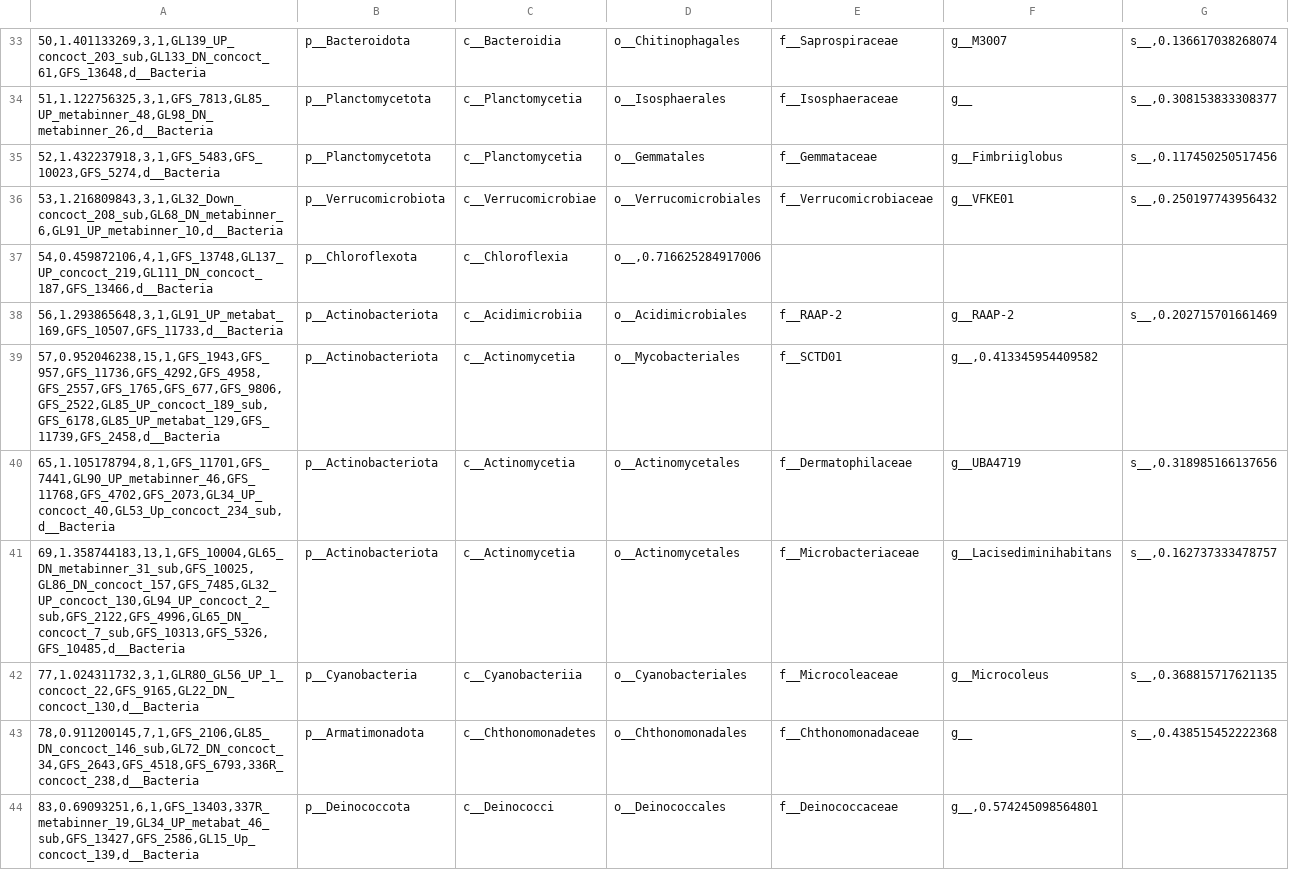
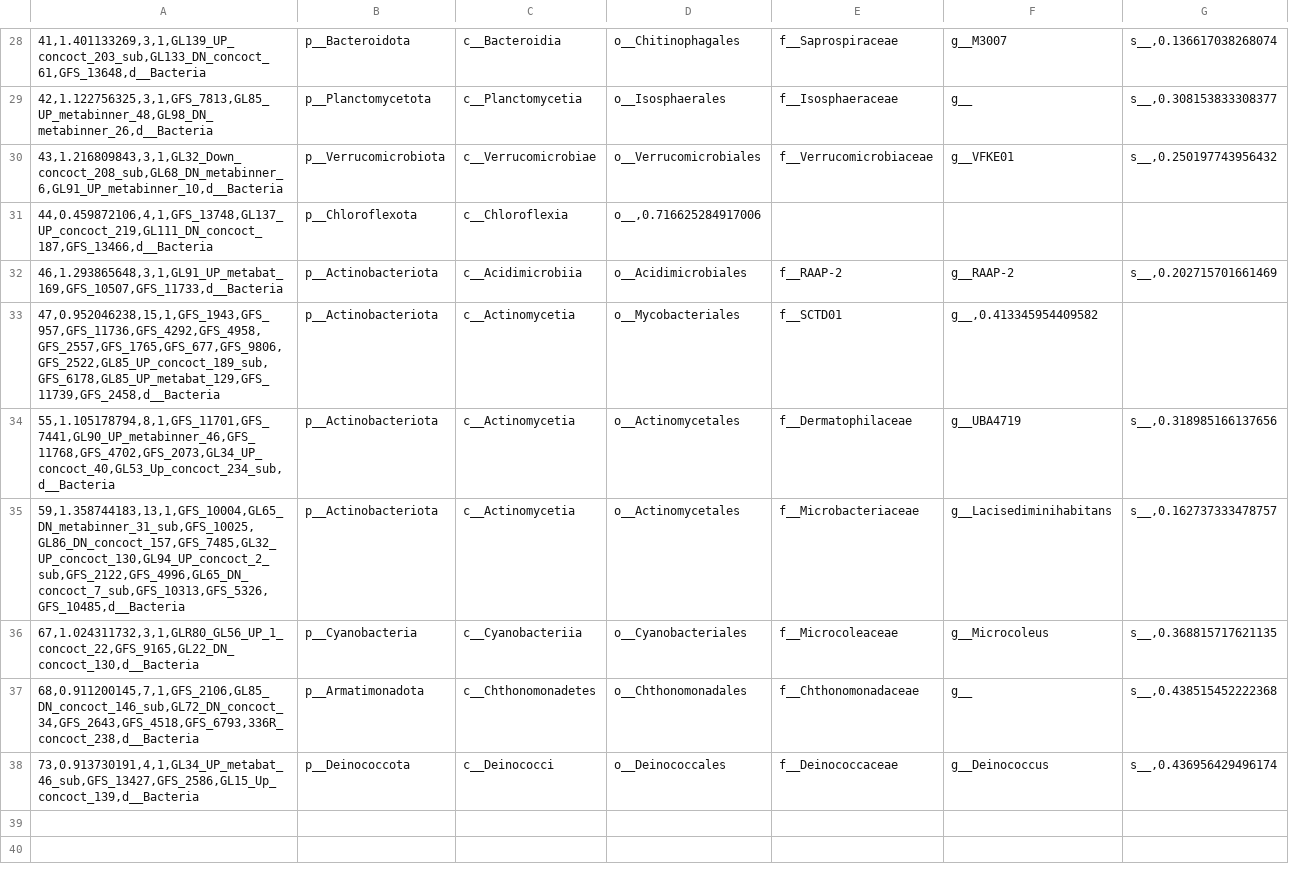
Before and after one commit to Mass23/CrystalBall, a CSV file: stats/decreasing_clades.csv, drawn as a sheet; only a part is shown, gaps mark what is left out; the diff covers the shown part only.

```diff
--- a/stats/decreasing_clades.csv
+++ b/stats/decreasing_clades.csv
@@ -33,12 +28,11 @@
-50,1.401133269,3,1,GL139_UP_concoct_203_sub,GL133_DN_concoct_61,GFS_13648,d__Bacteria;p__Bacteroidota;c__Bacteroidia;o__Chitinophagales;f__Saprospiraceae;g__M3007;s__,0.136617038268074
-51,1.122756325,3,1,GFS_7813,GL85_UP_metabinner_48,GL98_DN_metabinner_26,d__Bacteria;p__Planctomycetota;c__Planctomycetia;o__Isosphaerales;f__Isosphaeraceae;g__;s__,0.308153833308377
-52,1.432237918,3,1,GFS_5483,GFS_10023,GFS_5274,d__Bacteria;p__Planctomycetota;c__Planctomycetia;o__Gemmatales;f__Gemmataceae;g__Fimbriiglobus;s__,0.117450250517456
-53,1.216809843,3,1,GL32_Down_concoct_208_sub,GL68_DN_metabinner_6,GL91_UP_metabinner_10,d__Bacteria;p__Verrucomicrobiota;c__Verrucomicrobiae;o__Verrucomicrobiales;f__Verrucomicrobiaceae;g__VFKE01;s__,0.250197743956432
-54,0.459872106,4,1,GFS_13748,GL137_UP_concoct_219,GL111_DN_concoct_187,GFS_13466,d__Bacteria;p__Chloroflexota;c__Chloroflexia;o__,0.716625284917006
-56,1.293865648,3,1,GL91_UP_metabat_169,GFS_10507,GFS_11733,d__Bacteria;p__Actinobacteriota;c__Acidimicrobiia;o__Acidimicrobiales;f__RAAP-2;g__RAAP-2;s__,0.202715701661469
-57,0.952046238,15,1,GFS_1943,GFS_957,GFS_11736,GFS_4292,GFS_4958,GFS_2557,GFS_1765,GFS_677,GFS_9806,GFS_2522,GL85_UP_concoct_189_sub,GFS_6178,GL85_UP_metabat_129,GFS_11739,GFS_2458,d__Bacteria;p__Actinobacteriota;c__Actinomycetia;o__Mycobacteriales;f__SCTD01;g__,0.413345954409582
-65,1.105178794,8,1,GFS_11701,GFS_7441,GL90_UP_metabinner_46,GFS_11768,GFS_4702,GFS_2073,GL34_UP_concoct_40,GL53_Up_concoct_234_sub,d__Bacteria;p__Actinobacteriota;c__Actinomycetia;o__Actinomycetales;f__Dermatophilaceae;g__UBA4719;s__,0.318985166137656
-69,1.358744183,13,1,GFS_10004,GL65_DN_metabinner_31_sub,GFS_10025,GL86_DN_concoct_157,GFS_7485,GL32_UP_concoct_130,GL94_UP_concoct_2_sub,GFS_2122,GFS_4996,GL65_DN_concoct_7_sub,GFS_10313,GFS_5326,GFS_10485,d__Bacteria;p__Actinobacteriota;c__Actinomycetia;o__Actinomycetales;f__Microbacteriaceae;g__Lacisediminihabitans;s__,0.162737333478757
-77,1.024311732,3,1,GLR80_GL56_UP_1_concoct_22,GFS_9165,GL22_DN_concoct_130,d__Bacteria;p__Cyanobacteria;c__Cyanobacteriia;o__Cyanobacteriales;f__Microcoleaceae;g__Microcoleus;s__,0.368815717621135
-78,0.911200145,7,1,GFS_2106,GL85_DN_concoct_146_sub,GL72_DN_concoct_34,GFS_2643,GFS_4518,GFS_6793,336R_concoct_238,d__Bacteria;p__Armatimonadota;c__Chthonomonadetes;o__Chthonomonadales;f__Chthonomonadaceae;g__;s__,0.438515452222368
-83,0.69093251,6,1,GFS_13403,337R_metabinner_19,GL34_UP_metabat_46_sub,GFS_13427,GFS_2586,GL15_Up_concoct_139,d__Bacteria;p__Deinococcota;c__Deinococci;o__Deinococcales;f__Deinococcaceae;g__,0.574245098564801
+41,1.401133269,3,1,GL139_UP_concoct_203_sub,GL133_DN_concoct_61,GFS_13648,d__Bacteria;p__Bacteroidota;c__Bacteroidia;o__Chitinophagales;f__Saprospiraceae;g__M3007;s__,0.136617038268074
+42,1.122756325,3,1,GFS_7813,GL85_UP_metabinner_48,GL98_DN_metabinner_26,d__Bacteria;p__Planctomycetota;c__Planctomycetia;o__Isosphaerales;f__Isosphaeraceae;g__;s__,0.308153833308377
+43,1.216809843,3,1,GL32_Down_concoct_208_sub,GL68_DN_metabinner_6,GL91_UP_metabinner_10,d__Bacteria;p__Verrucomicrobiota;c__Verrucomicrobiae;o__Verrucomicrobiales;f__Verrucomicrobiaceae;g__VFKE01;s__,0.250197743956432
+44,0.459872106,4,1,GFS_13748,GL137_UP_concoct_219,GL111_DN_concoct_187,GFS_13466,d__Bacteria;p__Chloroflexota;c__Chloroflexia;o__,0.716625284917006
+46,1.293865648,3,1,GL91_UP_metabat_169,GFS_10507,GFS_11733,d__Bacteria;p__Actinobacteriota;c__Acidimicrobiia;o__Acidimicrobiales;f__RAAP-2;g__RAAP-2;s__,0.202715701661469
+47,0.952046238,15,1,GFS_1943,GFS_957,GFS_11736,GFS_4292,GFS_4958,GFS_2557,GFS_1765,GFS_677,GFS_9806,GFS_2522,GL85_UP_concoct_189_sub,GFS_6178,GL85_UP_metabat_129,GFS_11739,GFS_2458,d__Bacteria;p__Actinobacteriota;c__Actinomycetia;o__Mycobacteriales;f__SCTD01;g__,0.413345954409582
+55,1.105178794,8,1,GFS_11701,GFS_7441,GL90_UP_metabinner_46,GFS_11768,GFS_4702,GFS_2073,GL34_UP_concoct_40,GL53_Up_concoct_234_sub,d__Bacteria;p__Actinobacteriota;c__Actinomycetia;o__Actinomycetales;f__Dermatophilaceae;g__UBA4719;s__,0.318985166137656
+59,1.358744183,13,1,GFS_10004,GL65_DN_metabinner_31_sub,GFS_10025,GL86_DN_concoct_157,GFS_7485,GL32_UP_concoct_130,GL94_UP_concoct_2_sub,GFS_2122,GFS_4996,GL65_DN_concoct_7_sub,GFS_10313,GFS_5326,GFS_10485,d__Bacteria;p__Actinobacteriota;c__Actinomycetia;o__Actinomycetales;f__Microbacteriaceae;g__Lacisediminihabitans;s__,0.162737333478757
+67,1.024311732,3,1,GLR80_GL56_UP_1_concoct_22,GFS_9165,GL22_DN_concoct_130,d__Bacteria;p__Cyanobacteria;c__Cyanobacteriia;o__Cyanobacteriales;f__Microcoleaceae;g__Microcoleus;s__,0.368815717621135
+68,0.911200145,7,1,GFS_2106,GL85_DN_concoct_146_sub,GL72_DN_concoct_34,GFS_2643,GFS_4518,GFS_6793,336R_concoct_238,d__Bacteria;p__Armatimonadota;c__Chthonomonadetes;o__Chthonomonadales;f__Chthonomonadaceae;g__;s__,0.438515452222368
+73,0.913730191,4,1,GL34_UP_metabat_46_sub,GFS_13427,GFS_2586,GL15_Up_concoct_139,d__Bacteria;p__Deinococcota;c__Deinococci;o__Deinococcales;f__Deinococcaceae;g__Deinococcus;s__,0.436956429496174
```
Also changed, not shown: 5 removed rows and 26 edited cells elsewhere in this file, stats/proportion_increase.csv, 29 other files.
